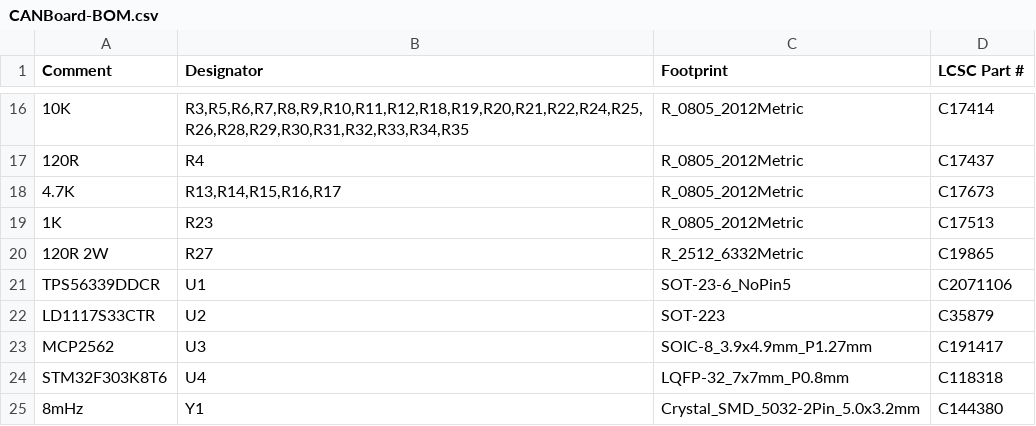
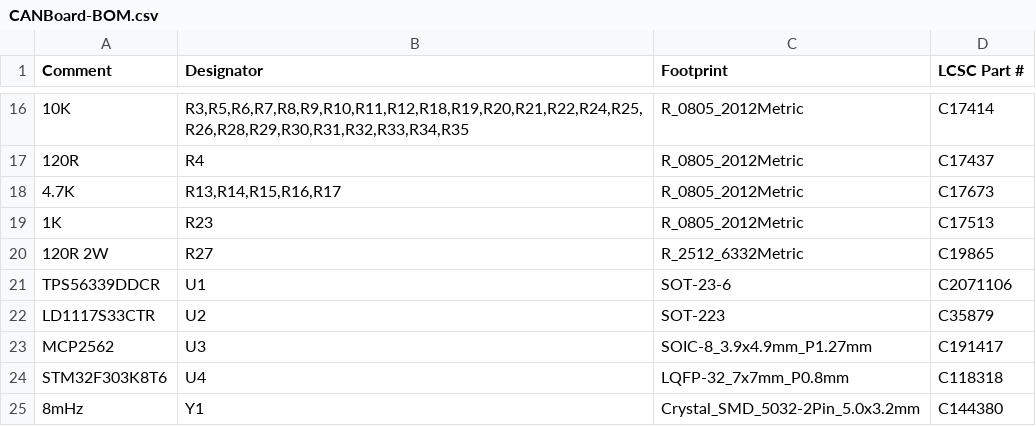
Before and after one commit to rusefi/CANBoard, a CSV file: JLCPCB/CANBoard-BOM.csv, drawn as a sheet; only a part is shown, gaps mark what is left out; the diff names each change by its address in the sheet, - before the commit and + after, or states it on an @@ line.

```diff
--- a/JLCPCB/CANBoard-BOM.csv
+++ b/JLCPCB/CANBoard-BOM.csv
-C21 (Footprint): SOT-23-6_NoPin5
+C21 (Footprint): SOT-23-6
```
Also changed, not shown: 7 other files.
